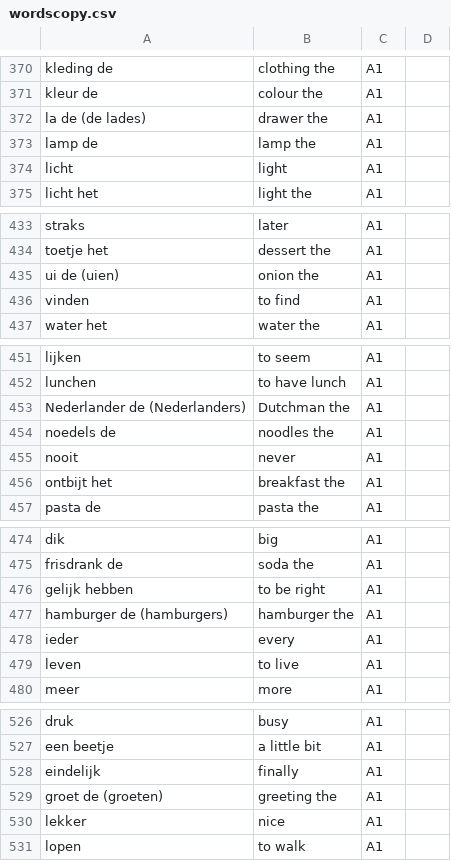
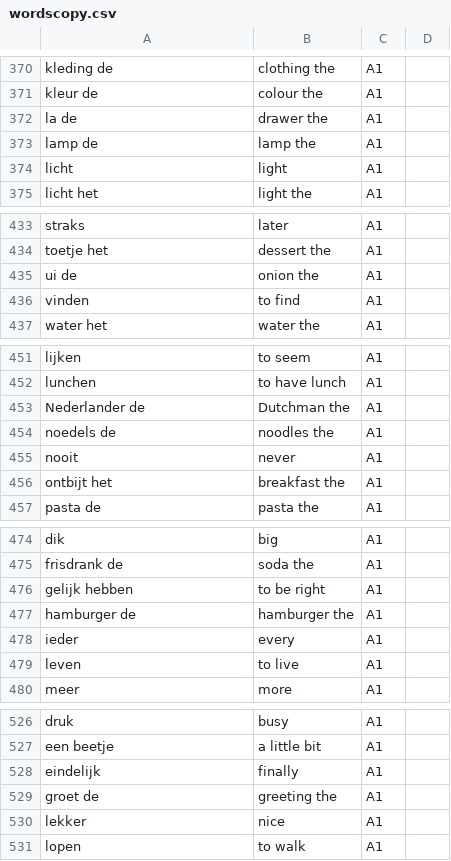
Before and after one commit to paolobarzon/FLASH-DUTCH, a CSV file: assets/wordscopy.csv, drawn as a sheet; only a part is shown, gaps mark what is left out; the diff covers the shown part only.

```diff
--- a/assets/wordscopy.csv
+++ b/assets/wordscopy.csv
@@ -371,3 +371,3 @@ kleding de,clothing the,A1
 kleur de,colour the,A1
-la de (de lades),drawer the,A1
+la de,drawer the,A1
 lamp de,lamp the,A1
@@ -434,3 +434,3 @@ straks,later,A1
 toetje het,dessert the,A1
-ui de (uien),onion the,A1
+ui de,onion the,A1
 vinden,to find,A1
@@ -452,3 +452,3 @@ lijken,to seem,A1
 lunchen,to have lunch,A1
-Nederlander de (Nederlanders),Dutchman the,A1
+Nederlander de,Dutchman the,A1
 noedels de,noodles the,A1
@@ -476,3 +476,3 @@ frisdrank de,soda the,A1
 gelijk hebben,to be right,A1
-hamburger de (hamburgers),hamburger the,A1
+hamburger de,hamburger the,A1
 ieder,every,A1
@@ -528,3 +528,3 @@ een beetje,a little bit,A1
 eindelijk,finally,A1
-groet de (groeten),greeting the,A1
+groet de,greeting the,A1
 lekker,nice,A1
```
Also changed, not shown: 1 removed row and 20 edited cells elsewhere in this file, 2 other files.
